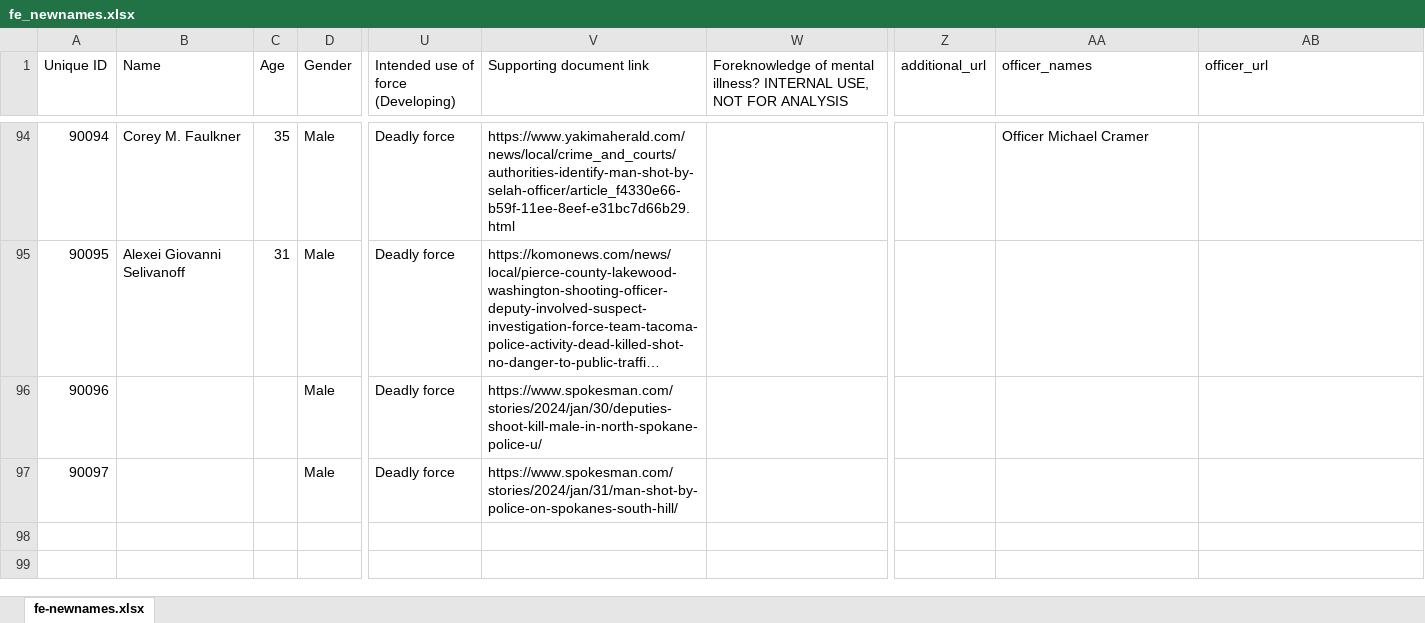
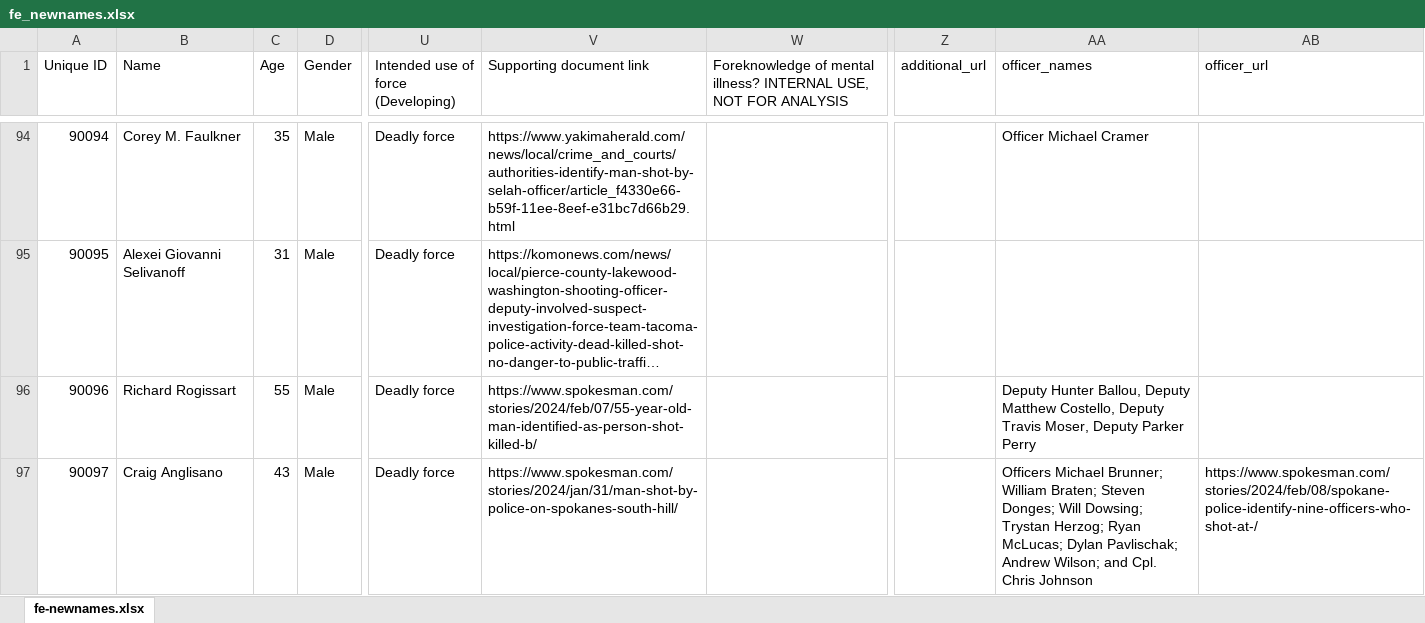
Before and after one commit to nextstepswa/fewapo, an Excel workbook: Data/Raw/fe_newnames.xlsx, sheet fe-newnames.xlsx, drawn as a sheet; only a part is shown, gaps mark what is left out; long unchanged cells end in …; values as stored, in another font and other column widths than the file's, no borders; table styles not drawn; the diff covers the shown part only; the diff names each change by its address in the sheet, - before the commit and + after, or states it on an @@ line.

Commit message:
update WA fatalities

```diff
--- a/Data/Raw/fe_newnames.xlsx (sheet fe-newnames.xlsx)
+++ b/Data/Raw/fe_newnames.xlsx (sheet fe-newnames.xlsx)
-B96 (Name): (empty)
+B96 (Name): Richard Rogissart
-C96 (Age): (empty)
+C96 (Age): 55
-V96 (Supporting document link): https://www.spokesman.com/stories/2024/jan/30/deputies-shoot-kill-male-in-north-spokane-police-u/
+V96 (Supporting document link): https://www.spokesman.com/stories/2024/feb/07/55-year-old-man-identified-as-person-shot-killed-b/
-AA96 (officer_names): (empty)
+AA96 (officer_names): Deputy Hunter Ballou, Deputy Matthew Costello, Deputy Travis Moser, Deputy Parker Perry
-B97 (Name): (empty)
+B97 (Name): Craig Anglisano
-C97 (Age): (empty)
+C97 (Age): 43
-AA97 (officer_names): (empty)
+AA97 (officer_names): Officers Michael Brunner; William Braten; Steven Donges; Will Dowsing; Trystan Herzog; Ryan McLucas; Dylan Pavlischak; Andrew Wilson; and Cpl. Chris Johnson
-AB97 (officer_url): (empty)
+AB97 (officer_url): https://www.spokesman.com/stories/2024/feb/08/spokane-police-identify-nine-officers-who-shot-at-/
```
Also changed, not shown: 6 added rows and 2 edited cells elsewhere in this sheet.
